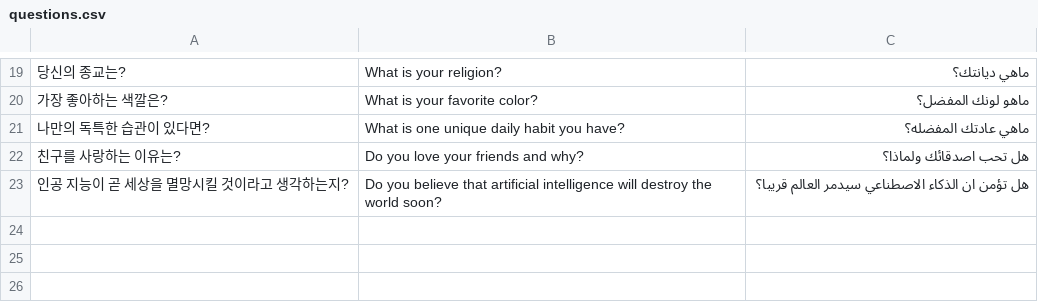
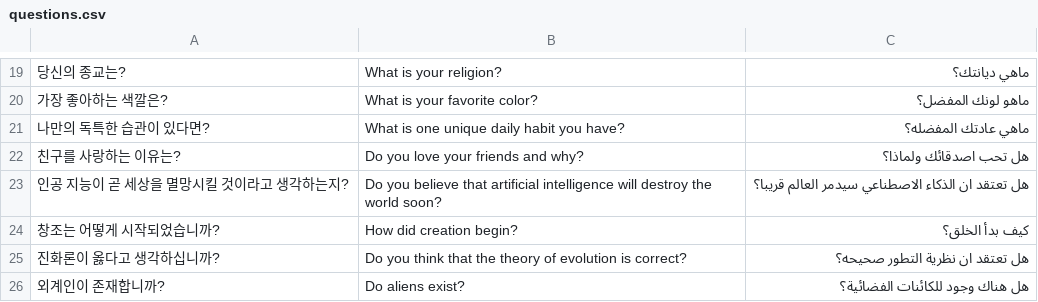
Before and after one commit to tula3and/random-question-generator, a CSV file: questions.csv, drawn as a sheet; only a part is shown, gaps mark what is left out; the diff names each change by its address in the sheet, - before the commit and + after, or states it on an @@ line.

Commit message:
added Questions

```diff
--- a/questions.csv
+++ b/questions.csv
-C23: هل تؤمن ان الذكاء…
+C23: هل تعتقد ان الذكاء…
+row 24: 창조는 어떻게 시작되었습니까? | How did creation begin? | كيف بدأ الخلق؟
+row 25: 진화론이 옳다고 생각하십니까? | Do you think that the theory of evolution is correct? | هل تعتقد ان نظرية التطور صحيحه؟
+row 26: 외계인이 존재합니까? | Do aliens exist? | هل هناك وجود للكائنات الفضائية؟
```
